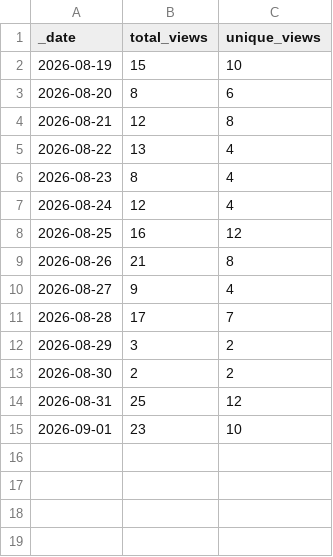
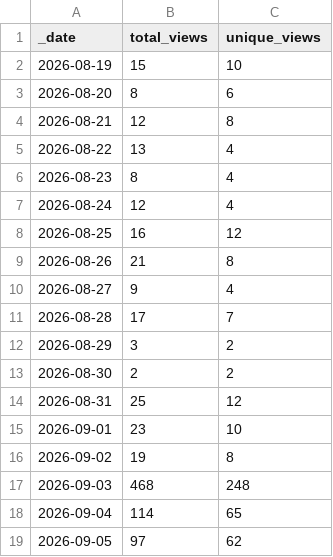
Before and after one commit to JoshuaMHardy/proteindj, a CSV file: traffic/views.csv, drawn as a sheet.

Commit message:
Update ProteinDJ upstream traffic data

```diff
--- a/traffic/views.csv
+++ b/traffic/views.csv
@@ -15 +15,5 @@ _date,total_views,unique_views
 2026-09-01,23,10
+2026-09-02,19,8
+2026-09-03,468,248
+2026-09-04,114,65
+2026-09-05,97,62
```
Also changed, not shown: traffic/clones.csv, 1 other file.
